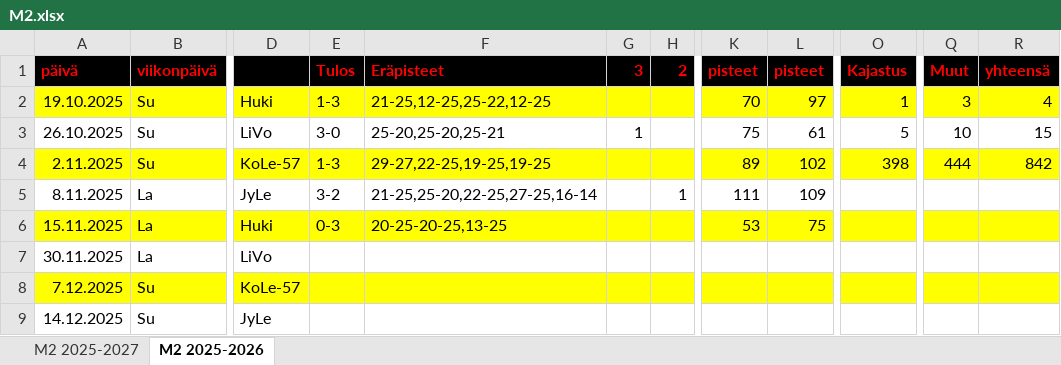
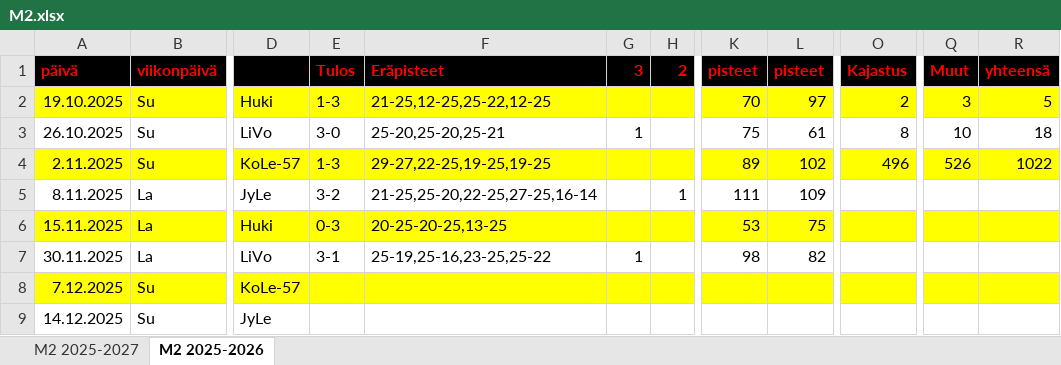
Before and after one commit to jkatoper/kaudet, an Excel workbook: M2.xlsx, sheet M2 2025-2026, drawn as a sheet; only a part is shown, gaps mark what is left out; values as stored, in another font and other column widths than the file's, no borders; the diff names each change by its address in the sheet, - before the commit and + after, or states it on an @@ line.

```diff
--- a/M2.xlsx (sheet M2 2025-2026)
+++ b/M2.xlsx (sheet M2 2025-2026)
-O2 (Kajastus): 1
+O2 (Kajastus): 2
-R2 (yhteensä): 4
+R2 (yhteensä): 5
-O3 (Kajastus): 5
+O3 (Kajastus): 8
-R3 (yhteensä): 15
+R3 (yhteensä): 18
-O4 (Kajastus): 398
+O4 (Kajastus): 496
-Q4 (Muut): 444
+Q4 (Muut): 526
-R4 (yhteensä): 842
+R4 (yhteensä): 1022
-E7 (Tulos): (empty)
+E7 (Tulos): 3-1
-F7 (Eräpisteet): (empty)
+F7 (Eräpisteet): 25-19,25-16,23-25,25-22
-G7 (3): (empty)
+G7 (3): 1
-K7 (pisteet): (empty)
+K7 (pisteet): 98
-L7 (pisteet): (empty)
+L7 (pisteet): 82
```
Also changed, not shown: sheet M2 2025-2027, 4 other files.
